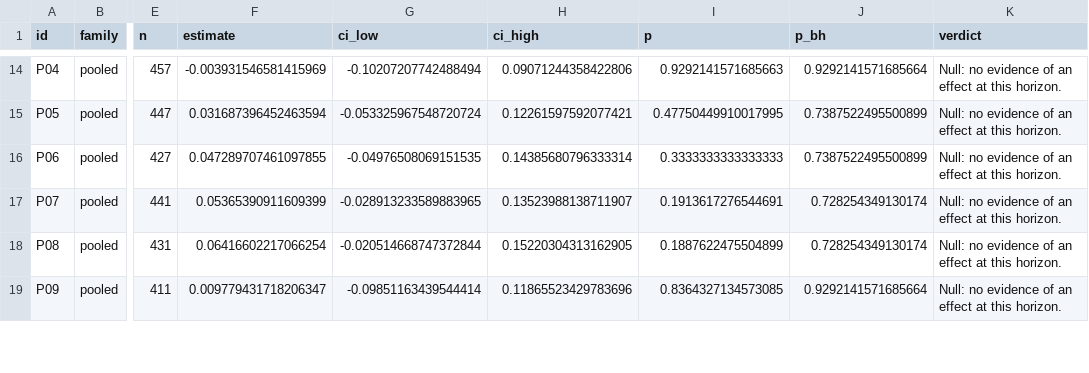
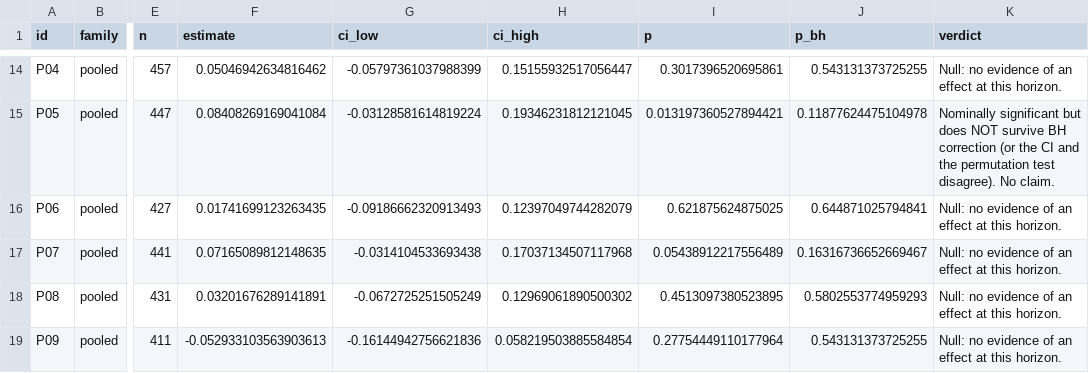
Before and after one commit to ishitasamadhiya/private-signals, a CSV file: results/summary.csv, drawn as a sheet; only a part is shown, gaps mark what is left out; the diff covers the shown part only; the diff names each change by its address in the sheet, - before the commit and + after, or states it on an @@ line.

```diff
--- a/results/summary.csv
+++ b/results/summary.csv
-F14 (estimate): -0.003931546581415969
+F14 (estimate): 0.05046942634816462
-G14 (ci_low): -0.10207207742488494
+G14 (ci_low): -0.05797361037988399
-H14 (ci_high): 0.09071244358422806
+H14 (ci_high): 0.15155932517056447
-I14 (p): 0.9292141571685663
+I14 (p): 0.3017396520695861
-J14 (p_bh): 0.9292141571685664
+J14 (p_bh): 0.543131373725255
-F15 (estimate): 0.031687396452463594
+F15 (estimate): 0.08408269169041084
-G15 (ci_low): -0.053325967548720724
+G15 (ci_low): -0.03128581614819224
-H15 (ci_high): 0.12261597592077421
+H15 (ci_high): 0.19346231812121045
-I15 (p): 0.47750449910017995
+I15 (p): 0.013197360527894421
-J15 (p_bh): 0.7387522495500899
+J15 (p_bh): 0.11877624475104978
-K15 (verdict): Null: no evidence of an effect at this horizon.
+K15 (verdict): Nominally significant but does NOT survive BH correction (or the CI and the permutation test disagree). No claim.
-F16 (estimate): 0.047289707461097855
+F16 (estimate): 0.01741699123263435
-G16 (ci_low): -0.04976508069151535
+G16 (ci_low): -0.09186662320913493
-H16 (ci_high): 0.14385680796333314
+H16 (ci_high): 0.12397049744282079
-I16 (p): 0.3333333333333333
+I16 (p): 0.621875624875025
-J16 (p_bh): 0.7387522495500899
+J16 (p_bh): 0.644871025794841
-F17 (estimate): 0.05365390911609399
+F17 (estimate): 0.07165089812148635
-G17 (ci_low): -0.028913233589883965
+G17 (ci_low): -0.0314104533693438
-H17 (ci_high): 0.13523988138711907
+H17 (ci_high): 0.17037134507117968
-I17 (p): 0.1913617276544691
+I17 (p): 0.05438912217556489
-J17 (p_bh): 0.728254349130174
+J17 (p_bh): 0.16316736652669467
-F18 (estimate): 0.06416602217066254
+F18 (estimate): 0.03201676289141891
-G18 (ci_low): -0.020514668747372844
+G18 (ci_low): -0.0672725251505249
-H18 (ci_high): 0.15220304313162905
+H18 (ci_high): 0.12969061890500302
-I18 (p): 0.1887622475504899
+I18 (p): 0.4513097380523895
-J18 (p_bh): 0.728254349130174
+J18 (p_bh): 0.5802553774959293
-F19 (estimate): 0.009779431718206347
+F19 (estimate): -0.052933103563903613
-G19 (ci_low): -0.09851163439544414
+G19 (ci_low): -0.16144942756621836
-H19 (ci_high): 0.11865523429783696
+H19 (ci_high): 0.058219503885584854
-I19 (p): 0.8364327134573085
+I19 (p): 0.27754449110177964
-J19 (p_bh): 0.9292141571685664
+J19 (p_bh): 0.543131373725255
```
Also changed, not shown: 168 edited cells elsewhere in this file, 16 other files.
